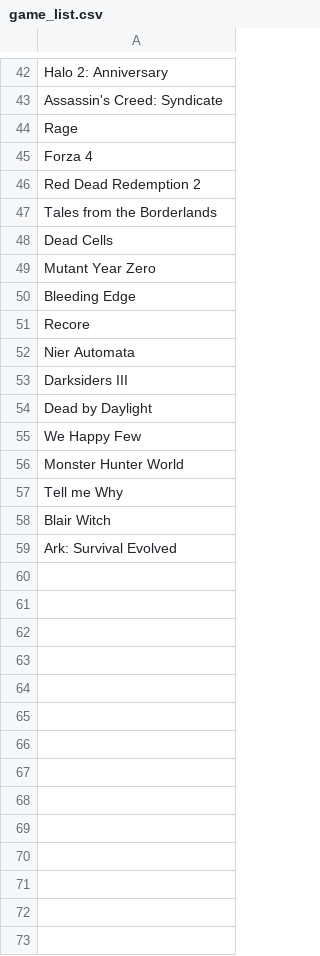
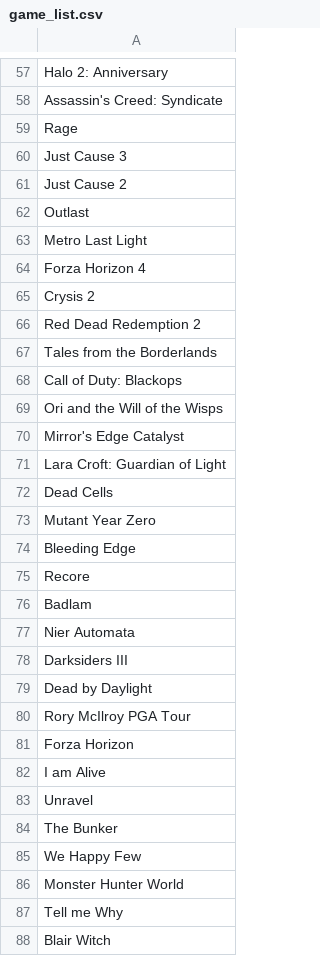
Before and after one commit to iambillmccann-zz/ranking-system, a CSV file: data/game_list.csv, drawn as a sheet; only a part is shown, gaps mark what is left out; the shorter side is filled out with more unchanged rows; the diff covers the shown part only.

Commit message:
Update data

```diff
--- a/data/game_list.csv
+++ b/data/game_list.csv
@@ -44,5 +59,14 @@ Assassin's Creed: Syndicate
 Rage
-Forza 4
+Just Cause 3
+Just Cause 2
+Outlast
+Metro Last Light
+Forza Horizon 4
+Crysis 2
 Red Dead Redemption 2
 Tales from the Borderlands
+Call of Duty: Blackops
+Ori and the Will of the Wisps
+Mirror's Edge Catalyst
+Lara Croft: Guardian of Light
 Dead Cells
@@ -51,2 +75,3 @@ Bleeding Edge
 Recore
+Badlam
 Nier Automata
@@ -54,2 +79,7 @@ Darksiders III
 Dead by Daylight
+Rory McIlroy PGA Tour
+Forza Horizon
+I am Alive
+Unravel
+The Bunker
 We Happy Few
```
Also changed, not shown: 17 added rows elsewhere in this file, 2 other files.
